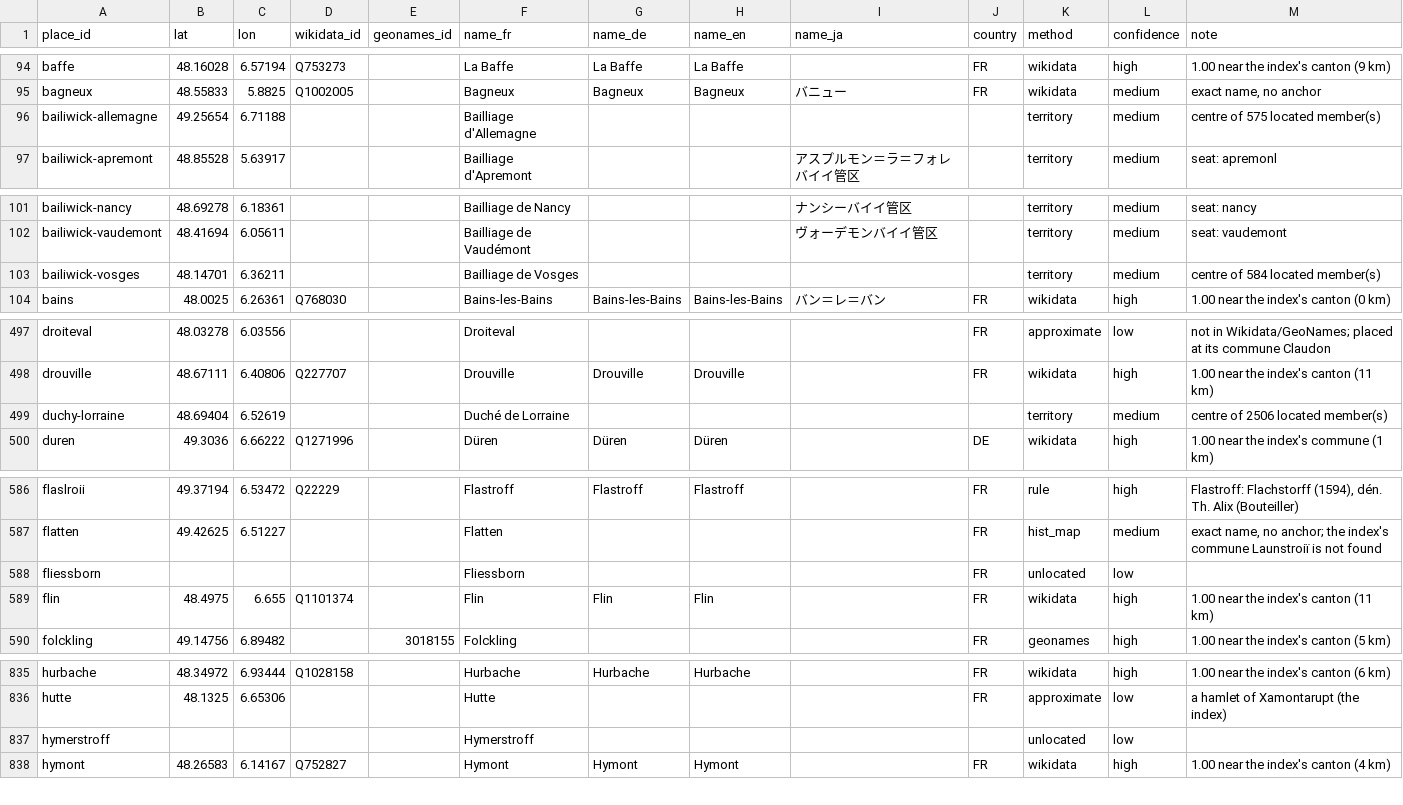
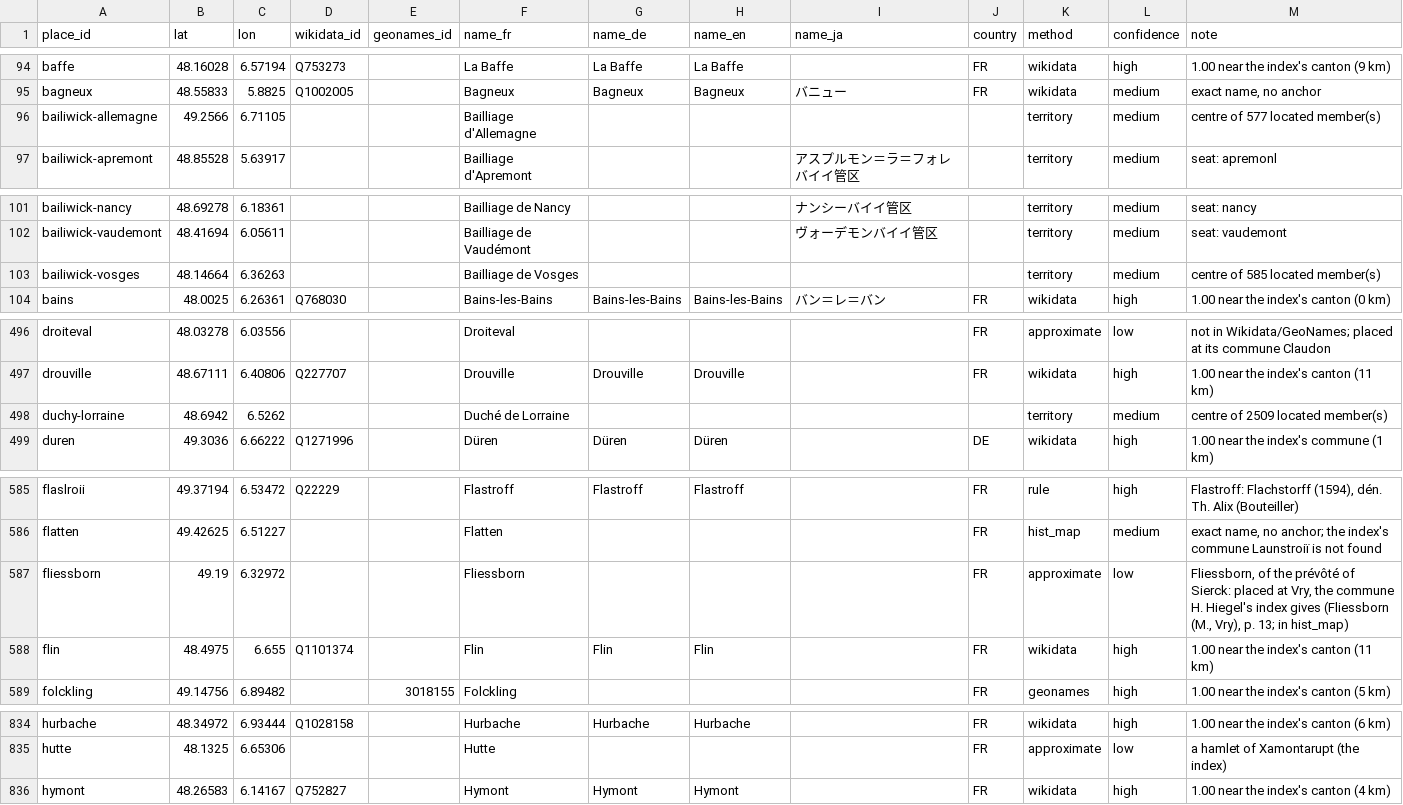
Before and after one commit to skachano/hist-map_dl1594, a CSV file: data/curated/geocoding.csv, drawn as a sheet; only a part is shown, gaps mark what is left out; the diff covers the shown part only.

```diff
--- a/data/curated/geocoding.csv
+++ b/data/curated/geocoding.csv
@@ -95,3 +95,3 @@ baffe,48.16028,6.57194,Q753273,,La Baffe,La Baffe,La Baffe,,FR,wikidata,high,1.0
 bagneux,48.55833,5.8825,Q1002005,,Bagneux,Bagneux,Bagneux,バニュー,FR,wikidata,medium,"exact name, no anchor"
-bailiwick-allemagne,49.25654,6.71188,,,Bailliage d'Allemagne,,,,,territory,medium,centre of 575 located member(s)
+bailiwick-allemagne,49.2566,6.71105,,,Bailliage d'Allemagne,,,,,territory,medium,centre of 577 located member(s)
 bailiwick-apremont,48.85528,5.63917,,,Bailliage d'Apremont,,,アスプルモン＝ラ＝フォレバイイ管区,,territory,medium,seat: apremonl
@@ -102,3 +102,3 @@ bailiwick-nancy,48.69278,6.18361,,,Bailliage de Nancy,,,ナンシーバイイ管
 bailiwick-vaudemont,48.41694,6.05611,,,Bailliage de Vaudémont,,,ヴォーデモンバイイ管区,,territory,medium,seat: vaudemont
-bailiwick-vosges,48.14701,6.36211,,,Bailliage de Vosges,,,,,territory,medium,centre of 584 located member(s)
+bailiwick-vosges,48.14664,6.36263,,,Bailliage de Vosges,,,,,territory,medium,centre of 585 located member(s)
 bains,48.0025,6.26361,Q768030,,Bains-les-Bains,Bains-les-Bains,Bains-les-Bains,バン＝レ＝バン,FR,wikidata,high,1.00 near the index's canton (0 km)
@@ -498,3 +497,3 @@ droiteval,48.03278,6.03556,,,Droiteval,,,,FR,approximate,low,not in Wikidata/Geo
 drouville,48.67111,6.40806,Q227707,,Drouville,Drouville,Drouville,,FR,wikidata,high,1.00 near the index's canton (11 km)
-duchy-lorraine,48.69404,6.52619,,,Duché de Lorraine,,,,,territory,medium,centre of 2506 located member(s)
+duchy-lorraine,48.6942,6.5262,,,Duché de Lorraine,,,,,territory,medium,centre of 2509 located member(s)
 duren,49.3036,6.66222,Q1271996,,Düren,Düren,Düren,,DE,wikidata,high,1.00 near the index's commune (1 km)
@@ -587,3 +586,3 @@ flaslroii,49.37194,6.53472,Q22229,,Flastroff,Flastroff,Flastroff,,FR,rule,high,"
 flatten,49.42625,6.51227,,,Flatten,,,,FR,hist_map,medium,"exact name, no anchor; the index's commune Launstroiï is not found"
-fliessborn,,,,,Fliessborn,,,,FR,unlocated,low,
+fliessborn,49.19,6.32972,,,Fliessborn,,,,FR,approximate,low,"Fliessborn, of the prévôté of Sierck: placed at Vry, the commune H. Hiegel's index gives (Fliessborn (M., Vry), p. 13; in hist_map)"
 flin,48.4975,6.655,Q1101374,,Flin,Flin,Flin,,FR,wikidata,high,1.00 near the index's canton (11 km)
@@ -836,3 +835,2 @@ hurbache,48.34972,6.93444,Q1028158,,Hurbache,Hurbache,Hurbache,,FR,wikidata,high
 hutte,48.1325,6.65306,,,Hutte,,,,FR,approximate,low,a hamlet of Xamontarupt (the index)
-hymerstroff,,,,,Hymerstroff,,,,,unlocated,low,
 hymont,48.26583,6.14167,Q752827,,Hymont,Hymont,Hymont,,FR,wikidata,high,1.00 near the index's canton (4 km)
```
Also changed, not shown: 1 added row, 2 removed rows and 17 edited cells elsewhere in this file, data/curated/entries.csv, data/curated/index_links.csv, 15 other files.
